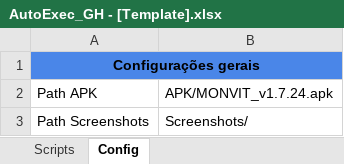
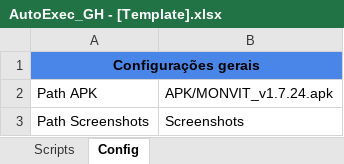
Before and after one commit to rafaelhenrique10101/MONVIT, an Excel workbook: Data Files/AutoExec_GH - [Template].xlsx, sheet Config, drawn as a sheet; values as stored, in another font and other column widths than the file's, no borders; charts and pictures not drawn; the diff names each change by its address in the sheet, - before the commit and + after, or states it on an @@ line.

Commit message:
Atualização da planilha de testes

```diff
--- a/Data Files/AutoExec_GH - [Template].xlsx (sheet Config)
+++ b/Data Files/AutoExec_GH - [Template].xlsx (sheet Config)
-B3: Screenshots/
+B3: Screenshots
```
